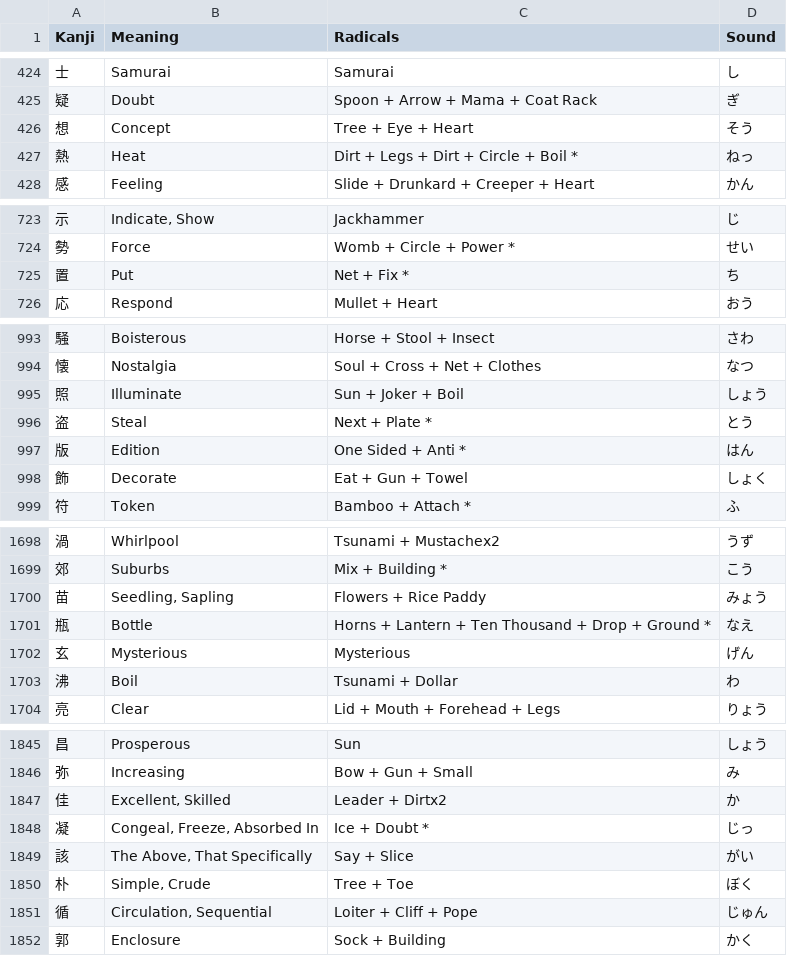
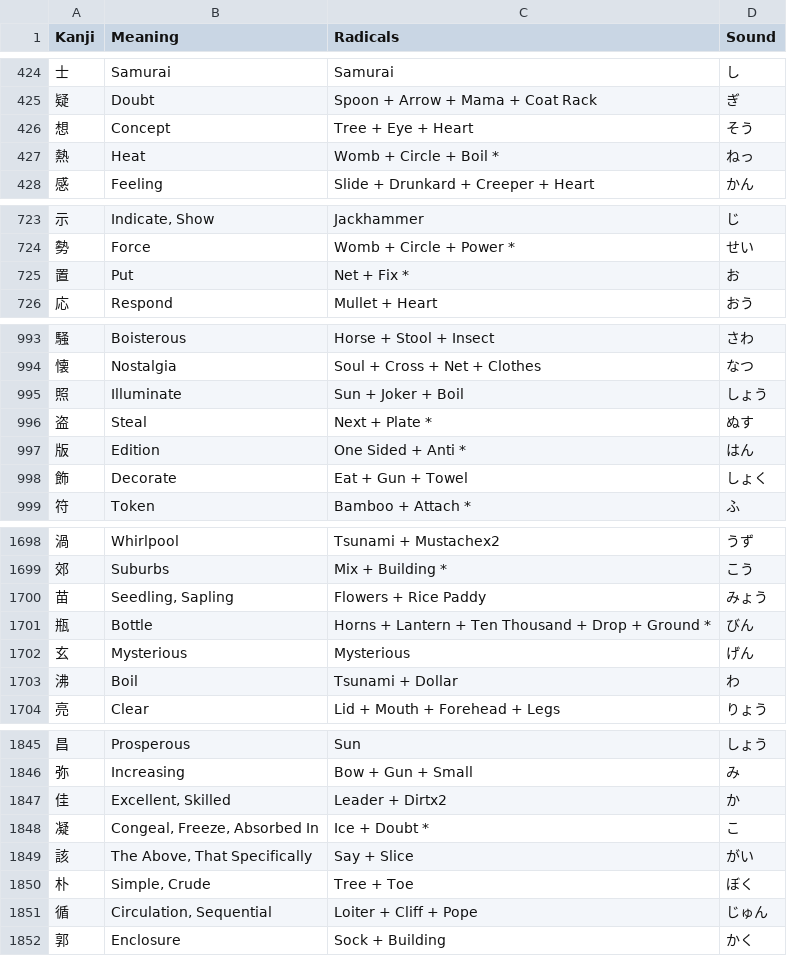
Before and after one commit to Goezs/kanji_with_radicals, a CSV file: Kanji.csv, drawn as a sheet; only a part is shown, gaps mark what is left out.

Commit message:
kanji.csv - spell corrections radicals 3

```diff
--- a/Kanji.csv
+++ b/Kanji.csv
@@ -426,3 +426,3 @@ Kanji,Meaning,Radicals,Sound
 想,Concept,Tree + Eye + Heart,そう
-熱,Heat,Dirt + Legs + Dirt + Circle + Boil *,ねっ
+熱,Heat,Womb + Circle + Boil *,ねっ
 感,Feeling,Slide + Drunkard + Creeper + Heart,かん
@@ -724,3 +724,3 @@ Kanji,Meaning,Radicals,Sound
 勢,Force,Womb + Circle + Power *,せい
-置,Put,Net + Fix *,ち
+置,Put,Net + Fix *,お
 応,Respond,Mullet + Heart,おう
@@ -995,3 +995,3 @@ Kanji,Meaning,Radicals,Sound
 照,Illuminate,Sun + Joker + Boil,しょう
-盗,Steal,Next + Plate *,とう
+盗,Steal,Next + Plate *,ぬす
 版,Edition,One Sided + Anti *,はん
@@ -1700,3 +1700,3 @@ Kanji,Meaning,Radicals,Sound
 苗,"Seedling, Sapling",Flowers + Rice Paddy,みょう
-瓶,Bottle,Horns + Lantern + Ten Thousand + Drop + Ground *,なえ
+瓶,Bottle,Horns + Lantern + Ten Thousand + Drop + Ground *,びん
 玄,Mysterious,Mysterious,げん
@@ -1847,3 +1847,3 @@ Kanji,Meaning,Radicals,Sound
 佳,"Excellent, Skilled",Leader + Dirtx2,か
-凝,"Congeal, Freeze, Absorbed In",Ice + Doubt *,じっ
+凝,"Congeal, Freeze, Absorbed In",Ice + Doubt *,こ
 該,"The Above, That Specifically",Say + Slice,がい
```
Also changed, not shown: 1 other file.
